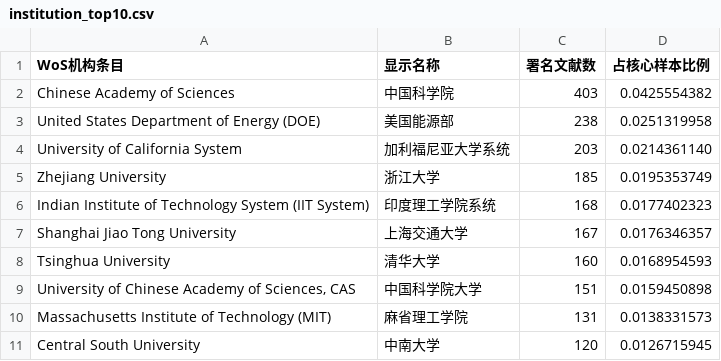
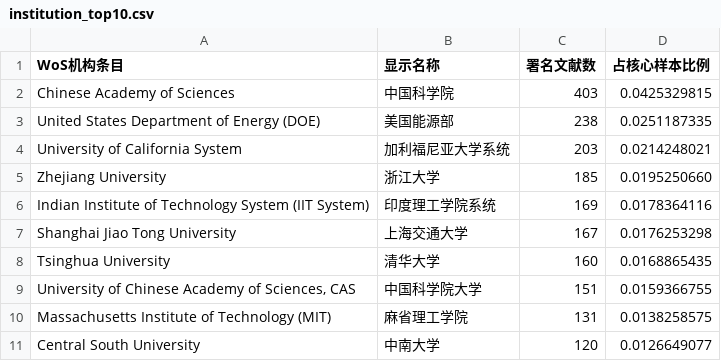
Before and after one commit to lingfyou-code/AI4S-bibliometric-dataset, a CSV file: figures/source_data/institution_top10.csv, drawn as a sheet.

```diff
--- a/figures/source_data/institution_top10.csv
+++ b/figures/source_data/institution_top10.csv
@@ -1,11 +1,11 @@
 WoS机构条目,显示名称,署名文献数,占核心样本比例
-Chinese Academy of Sciences,中国科学院,403,0.0425554382
-United States Department of Energy (DOE),美国能源部,238,0.0251319958
-University of California System,加利福尼亚大学系统,203,0.0214361140
-Zhejiang University,浙江大学,185,0.0195353749
-Indian Institute of Technology System (IIT System),印度理工学院系统,168,0.0177402323
-Shanghai Jiao Tong University,上海交通大学,167,0.0176346357
-Tsinghua University,清华大学,160,0.0168954593
-"University of Chinese Academy of Sciences, CAS",中国科学院大学,151,0.0159450898
-Massachusetts Institute of Technology (MIT),麻省理工学院,131,0.0138331573
-Central South University,中南大学,120,0.0126715945
+Chinese Academy of Sciences,中国科学院,403,0.0425329815
+United States Department of Energy (DOE),美国能源部,238,0.0251187335
+University of California System,加利福尼亚大学系统,203,0.0214248021
+Zhejiang University,浙江大学,185,0.0195250660
+Indian Institute of Technology System (IIT System),印度理工学院系统,169,0.0178364116
+Shanghai Jiao Tong University,上海交通大学,167,0.0176253298
+Tsinghua University,清华大学,160,0.0168865435
+"University of Chinese Academy of Sciences, CAS",中国科学院大学,151,0.0159366755
+Massachusetts Institute of Technology (MIT),麻省理工学院,131,0.0138258575
+Central South University,中南大学,120,0.0126649077
```
Also changed, not shown: figures/source_data/annual_publications.csv, figures/source_data/subject_composition.csv, 9 other files.
